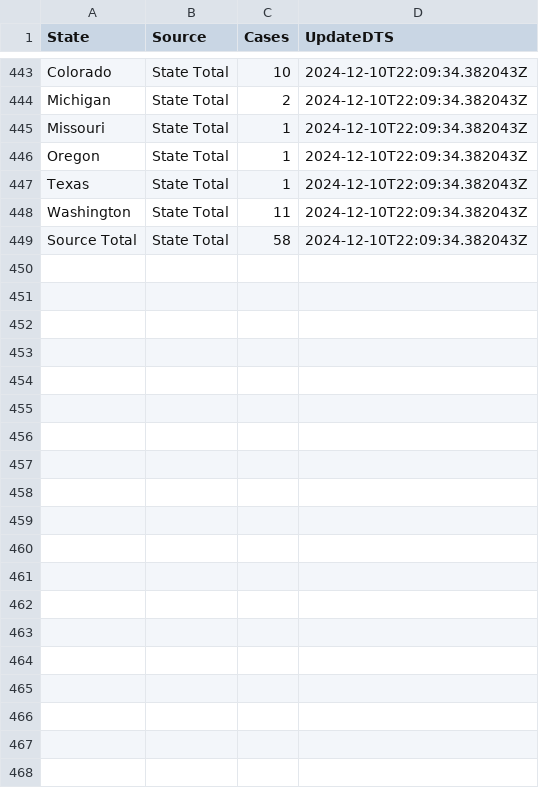
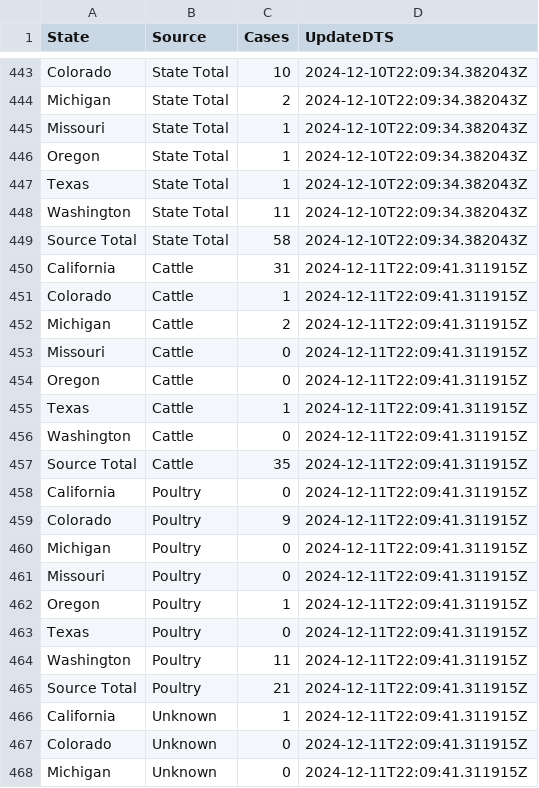
Before and after one commit to wf-id/h5n1-tracking, a CSV file: data-raw/human_cases.csv, drawn as a sheet; only a part is shown, gaps mark what is left out; the diff covers the shown part only.

Commit message:
Update the latest data

```diff
--- a/data-raw/human_cases.csv
+++ b/data-raw/human_cases.csv
@@ -449 +449,20 @@ Washington,State Total,11,2024-12-10T22:09:34.382043Z
 Source Total,State Total,58,2024-12-10T22:09:34.382043Z
+California,Cattle,31,2024-12-11T22:09:41.311915Z
+Colorado,Cattle,1,2024-12-11T22:09:41.311915Z
+Michigan,Cattle,2,2024-12-11T22:09:41.311915Z
+Missouri,Cattle,0,2024-12-11T22:09:41.311915Z
+Oregon,Cattle,0,2024-12-11T22:09:41.311915Z
+Texas,Cattle,1,2024-12-11T22:09:41.311915Z
+Washington,Cattle,0,2024-12-11T22:09:41.311915Z
+Source Total,Cattle,35,2024-12-11T22:09:41.311915Z
+California,Poultry,0,2024-12-11T22:09:41.311915Z
+Colorado,Poultry,9,2024-12-11T22:09:41.311915Z
+Michigan,Poultry,0,2024-12-11T22:09:41.311915Z
+Missouri,Poultry,0,2024-12-11T22:09:41.311915Z
+Oregon,Poultry,1,2024-12-11T22:09:41.311915Z
+Texas,Poultry,0,2024-12-11T22:09:41.311915Z
+Washington,Poultry,11,2024-12-11T22:09:41.311915Z
+Source Total,Poultry,21,2024-12-11T22:09:41.311915Z
+California,Unknown,1,2024-12-11T22:09:41.311915Z
+Colorado,Unknown,0,2024-12-11T22:09:41.311915Z
+Michigan,Unknown,0,2024-12-11T22:09:41.311915Z
```
Also changed, not shown: 13 added rows elsewhere in this file, 2 other files.
